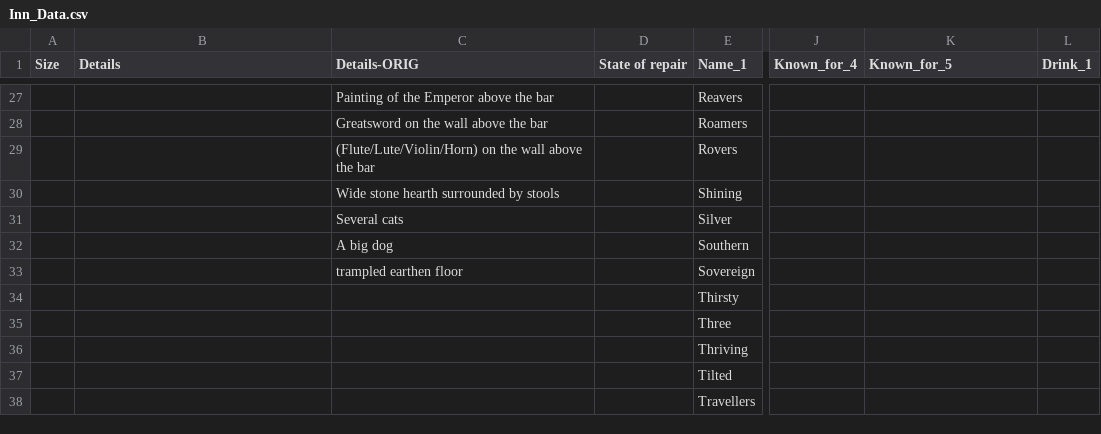
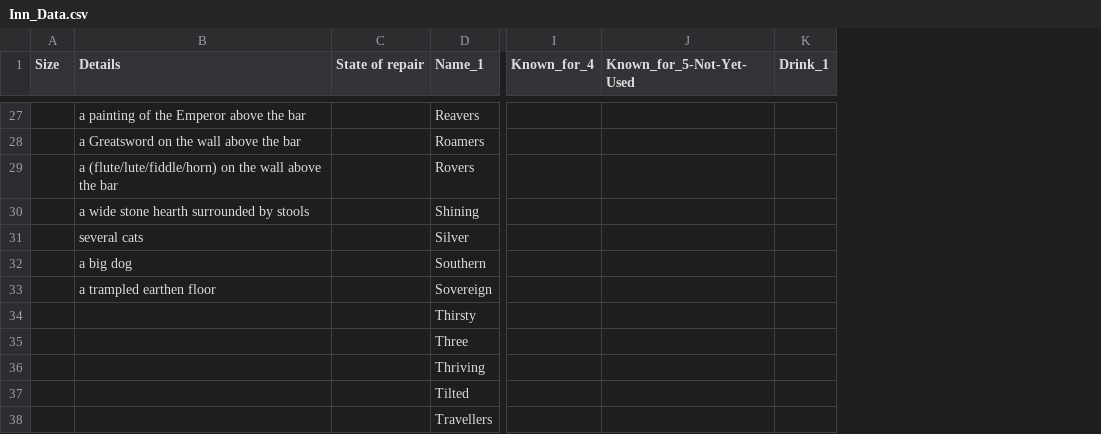
Before and after one commit to tartanmonkey/wfrp-foundry, a CSV file: Data/Inn_Data.csv, drawn as a sheet; only a part is shown, gaps mark what is left out; removed rows and columns are numbered as before the commit, all else as after; the diff covers the shown part only; the diff names each change by its address in the sheet, - before the commit and + after, or states it on an @@ line.

```diff
--- a/Data/Inn_Data.csv
+++ b/Data/Inn_Data.csv
-column C (Details-ORIG), rows 27-33: Painting of the Emperor above the bar | Greatsword on the wall above the bar | (Flute/Lute/Violin/Horn) on the wall above the bar | Wide stone hearth surrounded by stools | Several cats | A big dog | trampled earthen floor
-J1: Known_for_5
+J1: Known_for_5-Not-Yet-Used
-B27 (Details): (empty)
+B27 (Details): a painting of the Emperor above the bar
-B28 (Details): (empty)
+B28 (Details): a Greatsword on the wall above the bar
-B29 (Details): (empty)
+B29 (Details): a (flute/lute/fiddle/horn) on the wall above the bar
-B30 (Details): (empty)
+B30 (Details): a wide stone hearth surrounded by stools
-B31 (Details): (empty)
+B31 (Details): several cats
-B32 (Details): (empty)
+B32 (Details): a big dog
-B33 (Details): (empty)
+B33 (Details): a trampled earthen floor
```
Also changed, not shown: 31 edited cells elsewhere in this file, 2 other files.
